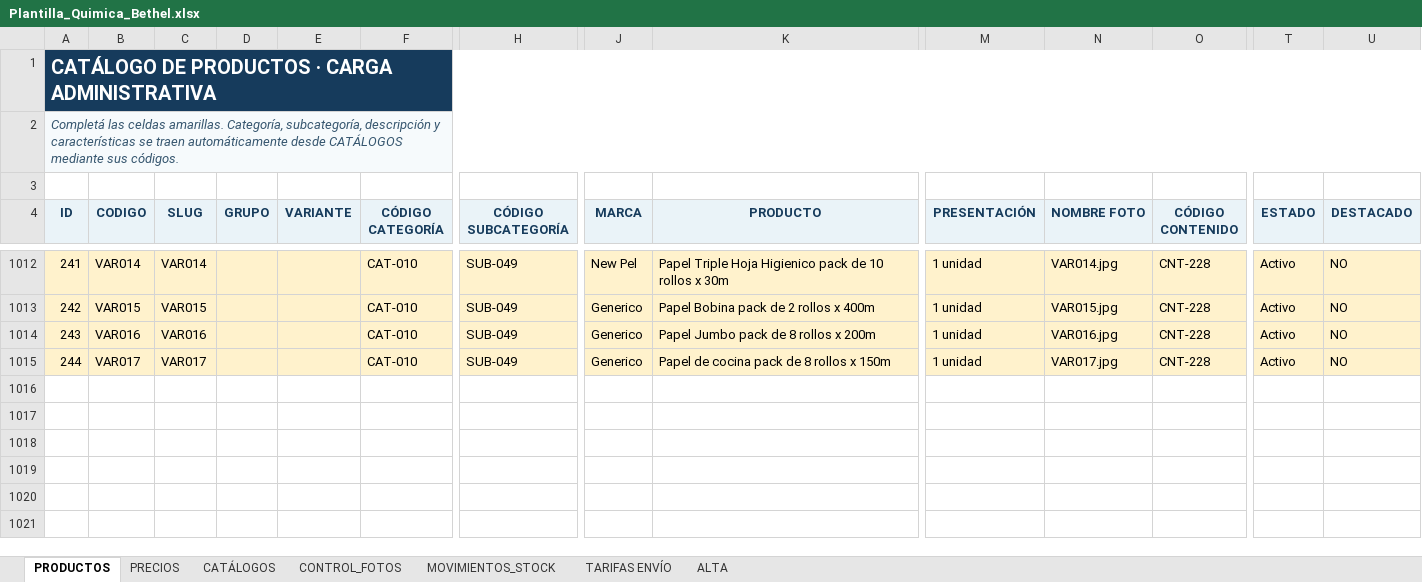
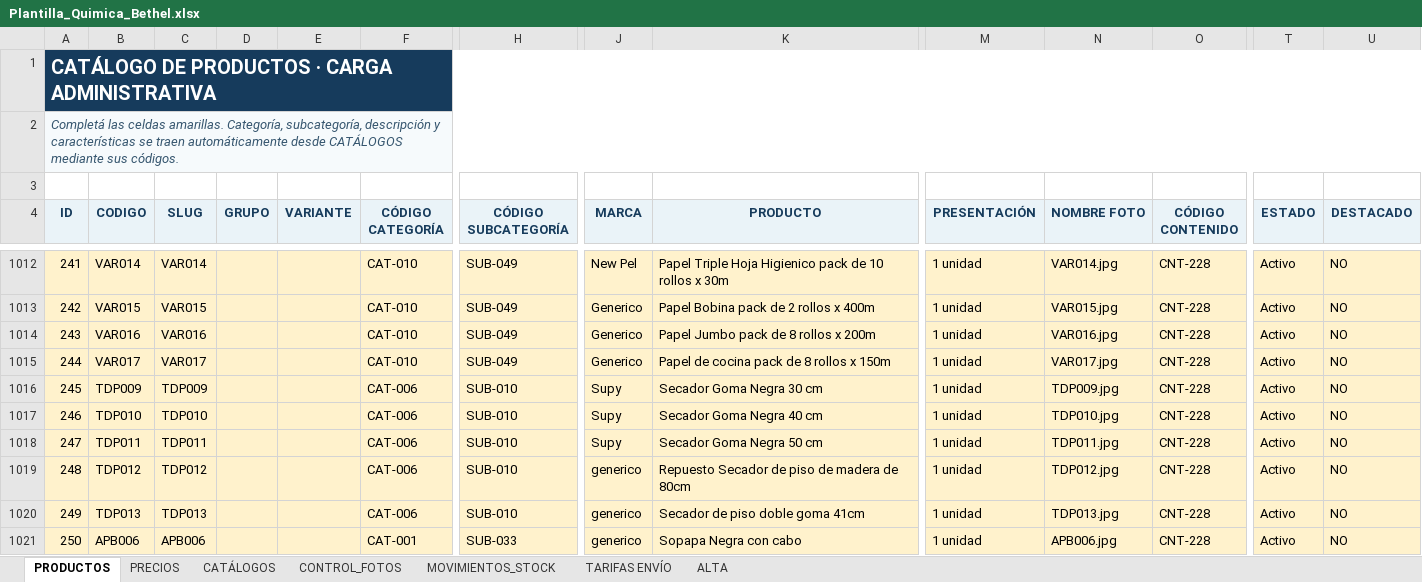
Before and after one commit to facundoguevara001/quimica-bethel, an Excel workbook: public/Plantilla_Quimica_Bethel.xlsx, sheet PRODUCTOS, drawn as a sheet; only a part is shown, gaps mark what is left out; values as stored, in another font and other column widths than the file's, no borders; table styles not drawn; rows hold the shown columns only; the diff names each change by its address in the sheet, - before the commit and + after, or states it on an @@ line.

```diff
--- a/public/Plantilla_Quimica_Bethel.xlsx (sheet PRODUCTOS)
+++ b/public/Plantilla_Quimica_Bethel.xlsx (sheet PRODUCTOS)
+row 1016: 245 | TDP009 | TDP009 |  |  | CAT-006 | SUB-010 | Supy | Secador Goma Negra 30 cm | 1 unidad | TDP009.jpg | CNT-228 | Activo | NO
+row 1017: 246 | TDP010 | TDP010 |  |  | CAT-006 | SUB-010 | Supy | Secador Goma Negra 40 cm | 1 unidad | TDP010.jpg | CNT-228 | Activo | NO
+row 1018: 247 | TDP011 | TDP011 |  |  | CAT-006 | SUB-010 | Supy | Secador Goma Negra 50 cm | 1 unidad | TDP011.jpg | CNT-228 | Activo | NO
+row 1019: 248 | TDP012 | TDP012 |  |  | CAT-006 | SUB-010 | generico | Repuesto Secador de piso de madera de 80cm | 1 unidad | TDP012.jpg | CNT-228 | Activo | NO
+row 1020: 249 | TDP013 | TDP013 |  |  | CAT-006 | SUB-010 | generico | Secador de piso doble goma 41cm | 1 unidad | TDP013.jpg | CNT-228 | Activo | NO
+row 1021: 250 | APB006 | APB006 |  |  | CAT-001 | SUB-033 | generico | Sopapa Negra con cabo | 1 unidad | APB006.jpg | CNT-228 | Activo | NO
```
Also changed, not shown: sheet PRECIOS, sheet CONTROL_FOTOS, sheet ALTA, sheet CATÁLOGOS, 7 other files.
